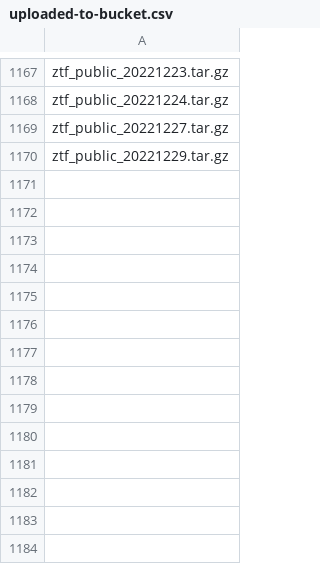
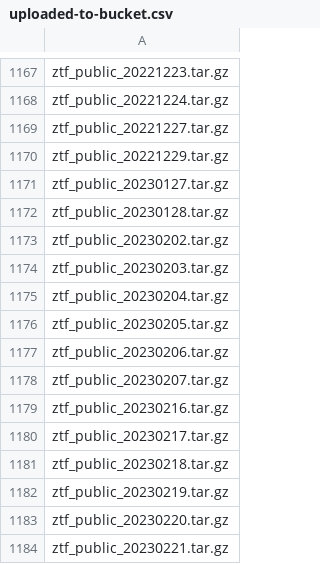
Before and after one commit to mwvgroup/Pitt-Google-Broker, a CSV file: docs/source/working-notes/troyraen/ingest-ztf-archive/logs/uploaded-to-bucket.csv, drawn as a sheet; only a part is shown, gaps mark what is left out.

```diff
--- a/docs/source/working-notes/troyraen/ingest-ztf-archive/logs/uploaded-to-bucket.csv
+++ b/docs/source/working-notes/troyraen/ingest-ztf-archive/logs/uploaded-to-bucket.csv
@@ -1170 +1170,15 @@ ztf_public_20221227.tar.gz
 ztf_public_20221229.tar.gz
+ztf_public_20230127.tar.gz
+ztf_public_20230128.tar.gz
+ztf_public_20230202.tar.gz
+ztf_public_20230203.tar.gz
+ztf_public_20230204.tar.gz
+ztf_public_20230205.tar.gz
+ztf_public_20230206.tar.gz
+ztf_public_20230207.tar.gz
+ztf_public_20230216.tar.gz
+ztf_public_20230217.tar.gz
+ztf_public_20230218.tar.gz
+ztf_public_20230219.tar.gz
+ztf_public_20230220.tar.gz
+ztf_public_20230221.tar.gz
```
Also changed, not shown: 1 other file.
